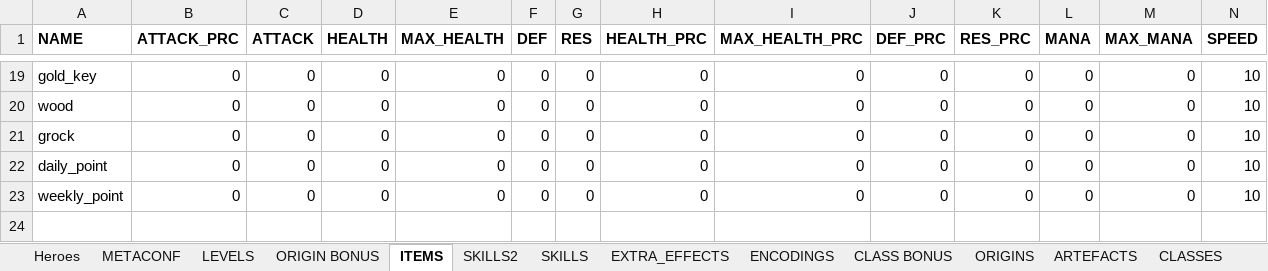
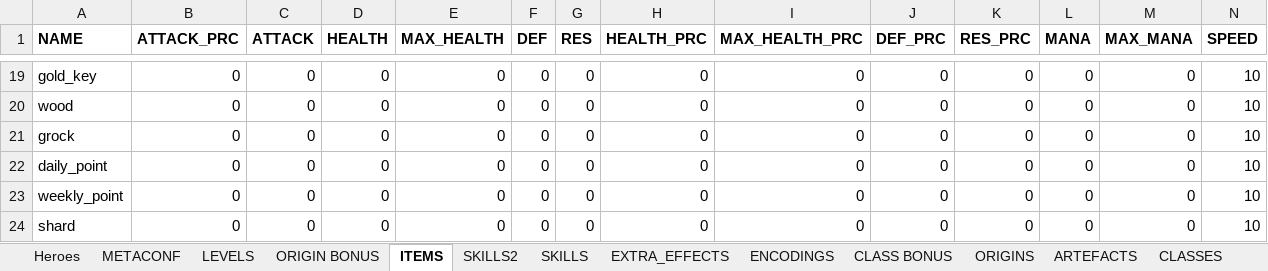
Before and after one commit to uberbax/AllForOne, an Excel workbook: Assets/StreamingAssets/Config_sword.xlsx, sheet ITEMS, drawn as a sheet; only a part is shown, gaps mark what is left out; values as stored, in another font and other column widths than the file's, no borders; rows hold the shown columns only; the diff names each change by its address in the sheet, - before the commit and + after, or states it on an @@ line.

Commit message:
shards

```diff
--- a/Assets/StreamingAssets/Config_sword.xlsx (sheet ITEMS)
+++ b/Assets/StreamingAssets/Config_sword.xlsx (sheet ITEMS)
+row 24: shard | 0 | 0 | 0 | 0 | 0 | 0 | 0 | 0 | 0 | 0 | 0 | 0 | 10
```
Also changed, not shown: 11 other files.
